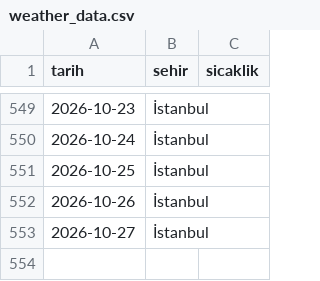
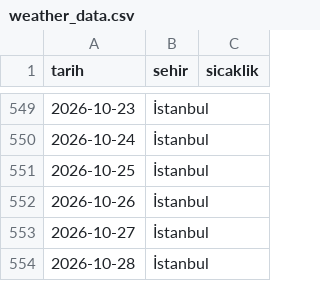
Before and after one commit to zeyneperdogdu/weather-scraper, a CSV file: weather_data.csv, drawn as a sheet; only a part is shown, gaps mark what is left out.

```diff
--- a/weather_data.csv
+++ b/weather_data.csv
@@ -553 +553,2 @@ tarih,sehir,sicaklik
 2026-10-27,İstanbul,
+2026-10-28,İstanbul,
```
